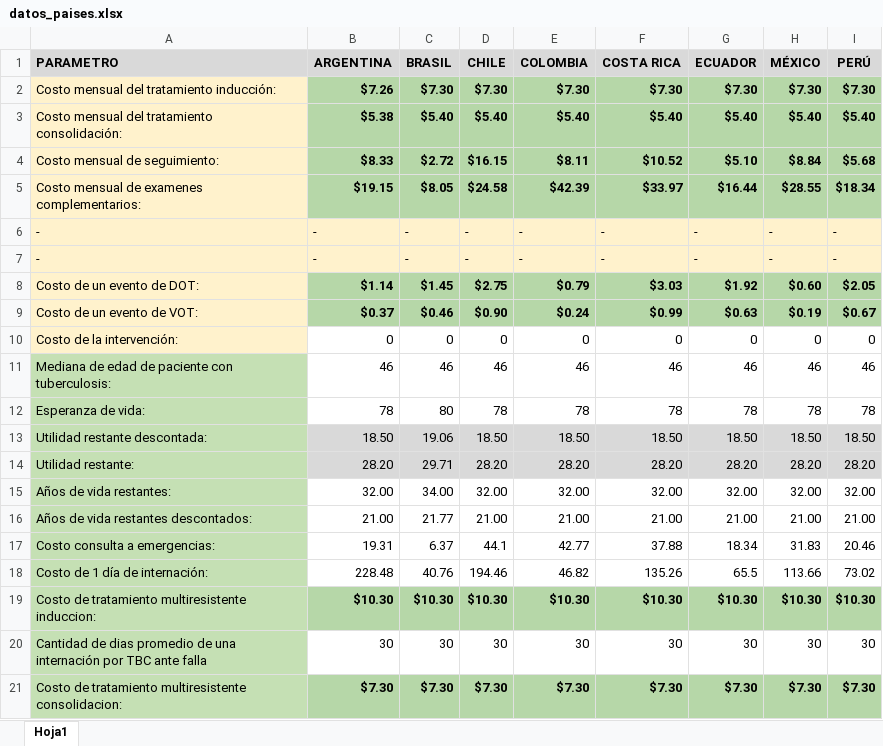
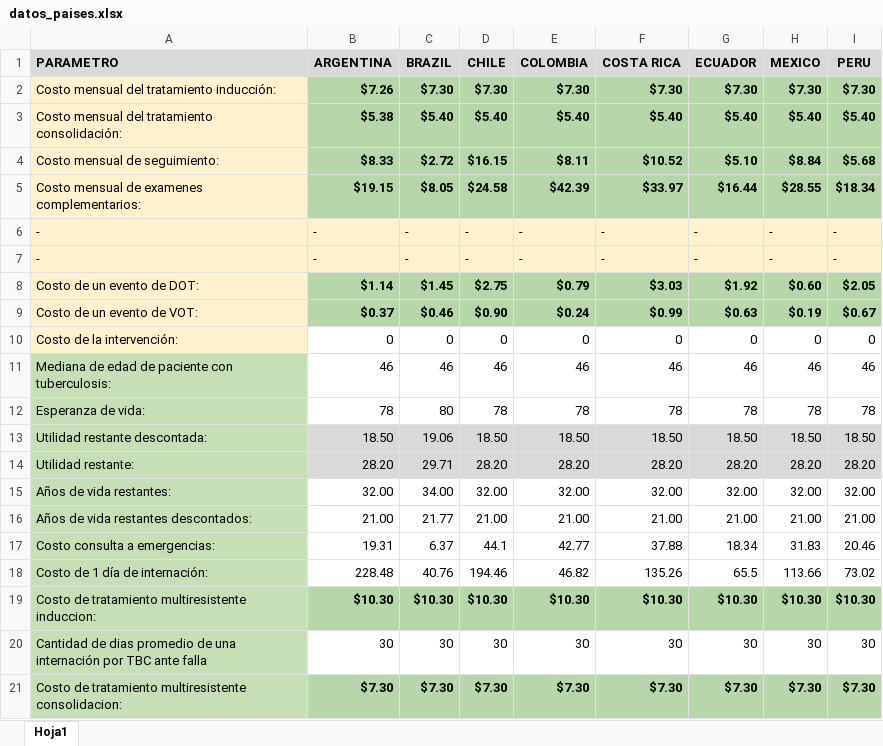
Before and after one commit to agsantoro/piaTool, an Excel workbook: tbc/data/datos_paises.xlsx, sheet Hoja1, drawn as a sheet; values as stored, in another font and other column widths than the file's, no borders; the diff names each change by its address in the sheet, - before the commit and + after, or states it on an @@ line.

```diff
--- a/tbc/data/datos_paises.xlsx (sheet Hoja1)
+++ b/tbc/data/datos_paises.xlsx (sheet Hoja1)
-C1: BRASIL
+C1: BRAZIL
-H1: MÉXICO
+H1: MEXICO
-I1: PERÚ
+I1: PERU
```
Also changed, not shown: tbc/data/inputs_tbc.xlsx, 6 other files.
